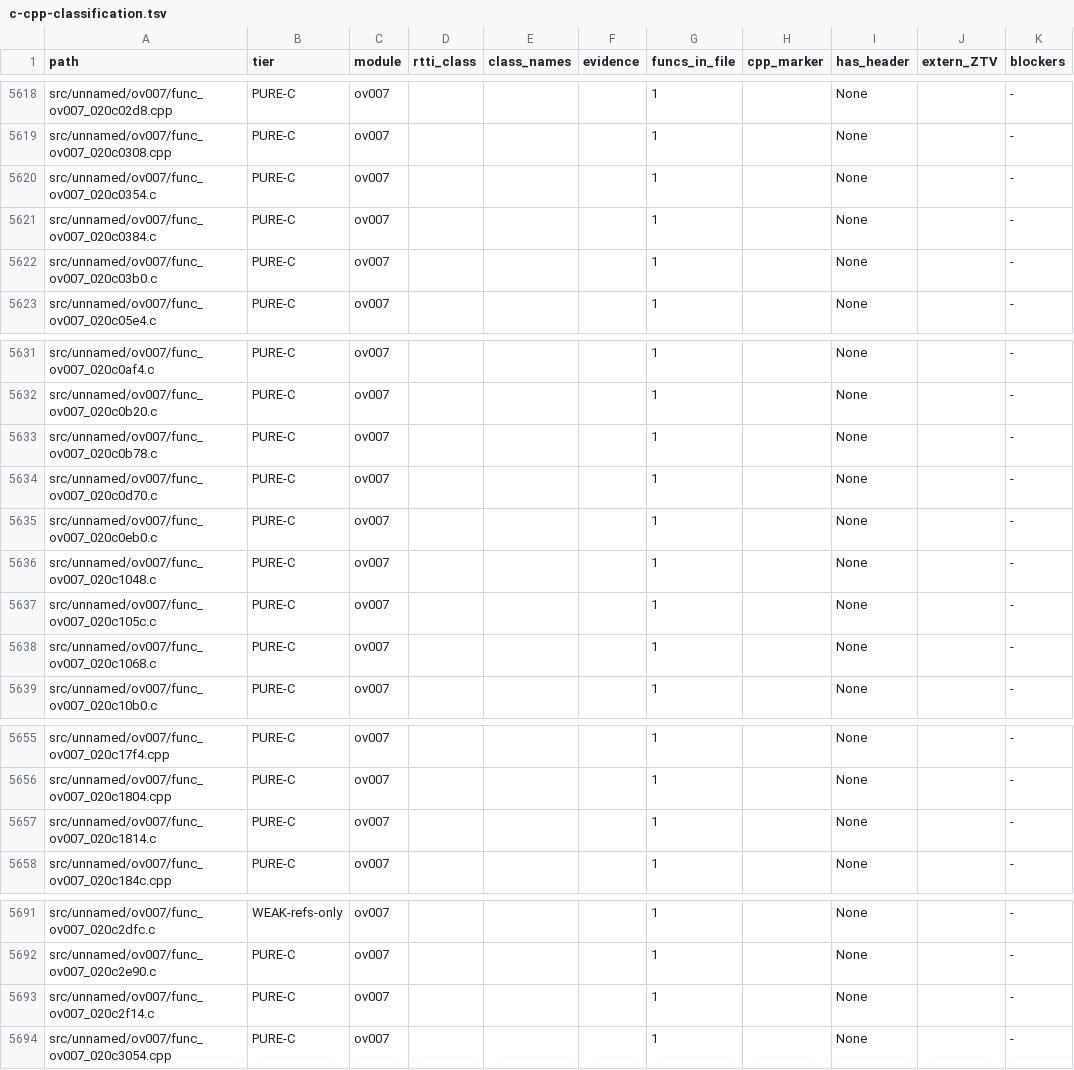
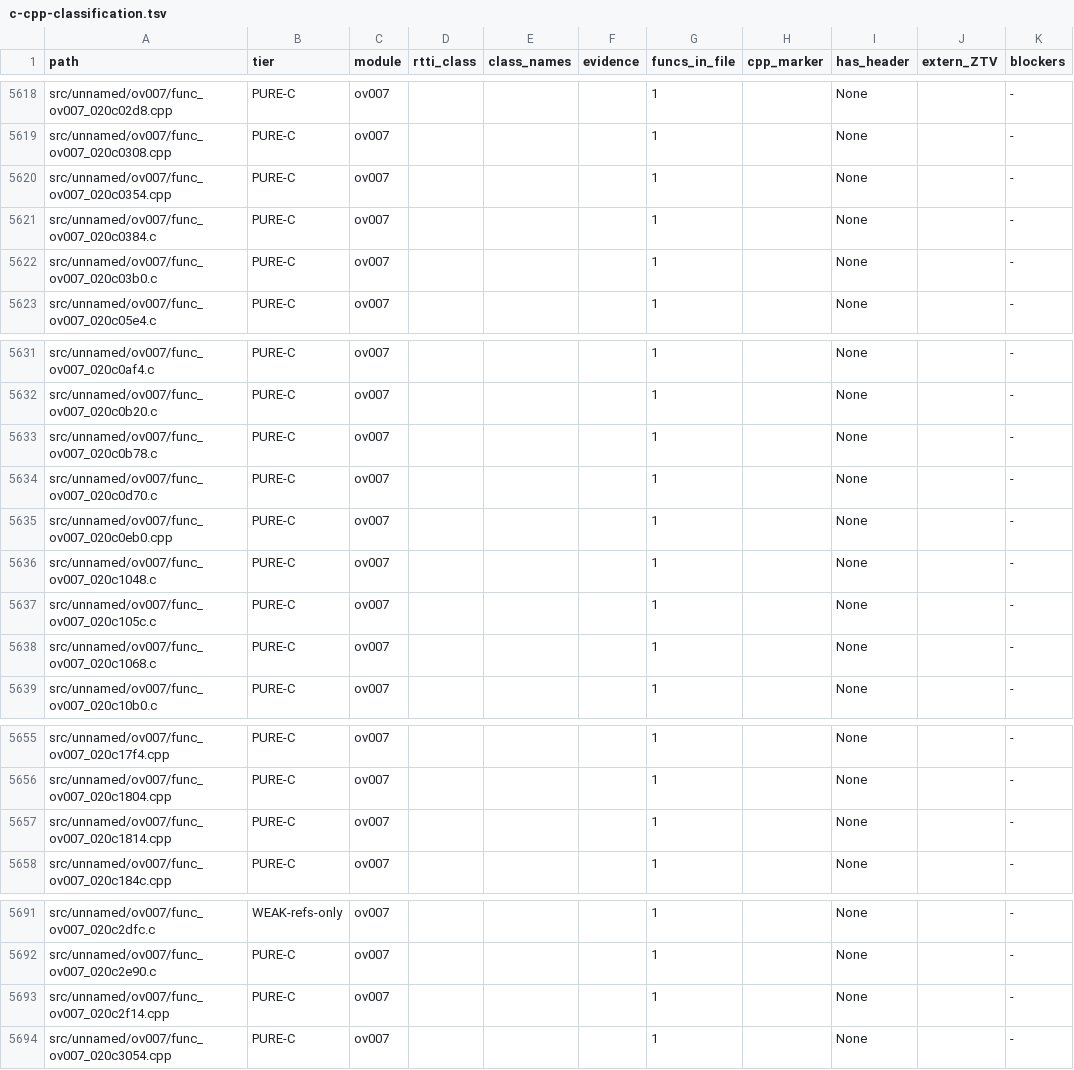
Before and after one commit to Alberto12345678999/sm64ds-decomp, a TSV file: notes/data/c-cpp-classification.tsv, drawn as a sheet; only a part is shown, gaps mark what is left out.

```diff
--- a/notes/data/c-cpp-classification.tsv
+++ b/notes/data/c-cpp-classification.tsv
@@ -5619,3 +5619,3 @@ src/unnamed/ov007/func_ov007_020c02d8.cpp	PURE-C	ov007				1		None		-
 src/unnamed/ov007/func_ov007_020c0308.cpp	PURE-C	ov007				1		None		-
-src/unnamed/ov007/func_ov007_020c0354.c	PURE-C	ov007				1		None		-
+src/unnamed/ov007/func_ov007_020c0354.cpp	PURE-C	ov007				1		None		-
 src/unnamed/ov007/func_ov007_020c0384.c	PURE-C	ov007				1		None		-
@@ -5634,3 +5634,3 @@ src/unnamed/ov007/func_ov007_020c0b78.c	PURE-C	ov007				1		None		-
 src/unnamed/ov007/func_ov007_020c0d70.c	PURE-C	ov007				1		None		-
-src/unnamed/ov007/func_ov007_020c0eb0.c	PURE-C	ov007				1		None		-
+src/unnamed/ov007/func_ov007_020c0eb0.cpp	PURE-C	ov007				1		None		-
 src/unnamed/ov007/func_ov007_020c1048.c	PURE-C	ov007				1		None		-
@@ -5656,3 +5656,3 @@ src/unnamed/ov007/func_ov007_020c17f4.cpp	PURE-C	ov007				1		None		-
 src/unnamed/ov007/func_ov007_020c1804.cpp	PURE-C	ov007				1		None		-
-src/unnamed/ov007/func_ov007_020c1814.c	PURE-C	ov007				1		None		-
+src/unnamed/ov007/func_ov007_020c1814.cpp	PURE-C	ov007				1		None		-
 src/unnamed/ov007/func_ov007_020c184c.cpp	PURE-C	ov007				1		None		-
@@ -5692,3 +5692,3 @@ src/unnamed/ov007/func_ov007_020c2dfc.c	WEAK-refs-only	ov007				1		None		-
 src/unnamed/ov007/func_ov007_020c2e90.c	PURE-C	ov007				1		None		-
-src/unnamed/ov007/func_ov007_020c2f14.c	PURE-C	ov007				1		None		-
+src/unnamed/ov007/func_ov007_020c2f14.cpp	PURE-C	ov007				1		None		-
 src/unnamed/ov007/func_ov007_020c3054.cpp	PURE-C	ov007				1		None		-
```
Also changed, not shown: 11 other files.
